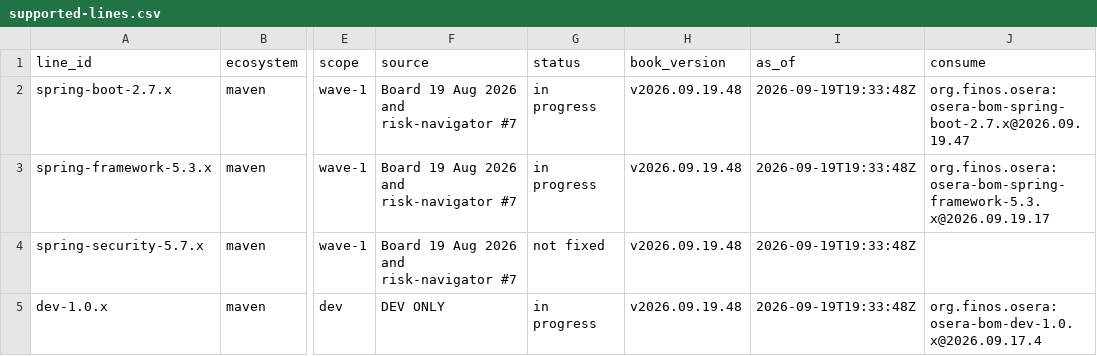
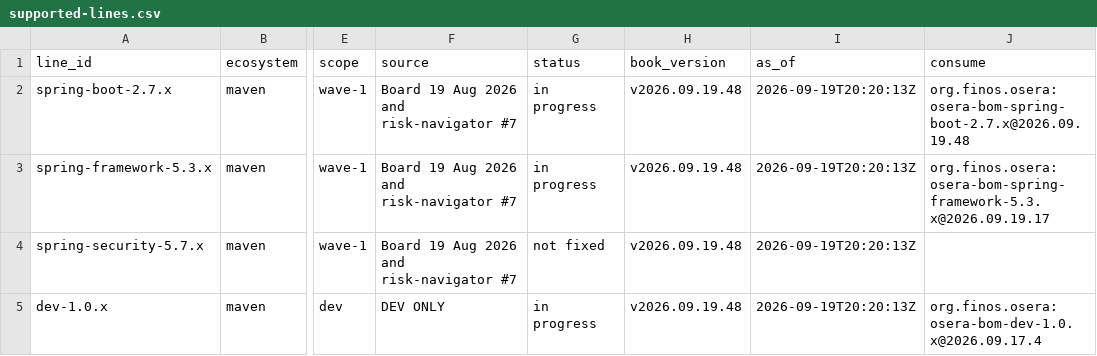
Before and after one commit to dev-finos-osera-forks/backlog, a CSV file: supported-lines.csv, drawn as a sheet; only a part is shown, gaps mark what is left out; the diff names each change by its address in the sheet, - before the commit and + after, or states it on an @@ line.

```diff
--- a/supported-lines.csv
+++ b/supported-lines.csv
-I2:I5 (as_of): 2026-09-19T19:33:48Z
+I2:I5 (as_of): 2026-09-19T20:20:13Z
-J2 (consume): org.finos.osera:osera-bom-spring-boot-2.7.x@2026.09.19.47
+J2 (consume): org.finos.osera:osera-bom-spring-boot-2.7.x@2026.09.19.48
```
Also changed, not shown: 8 other files.
